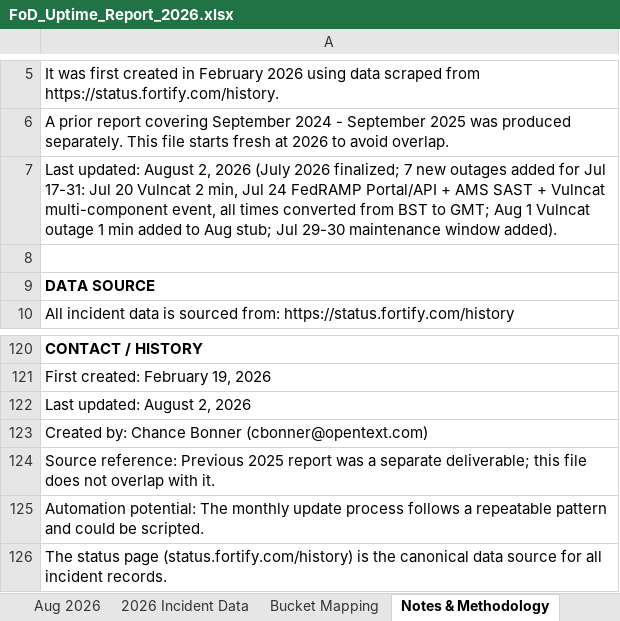
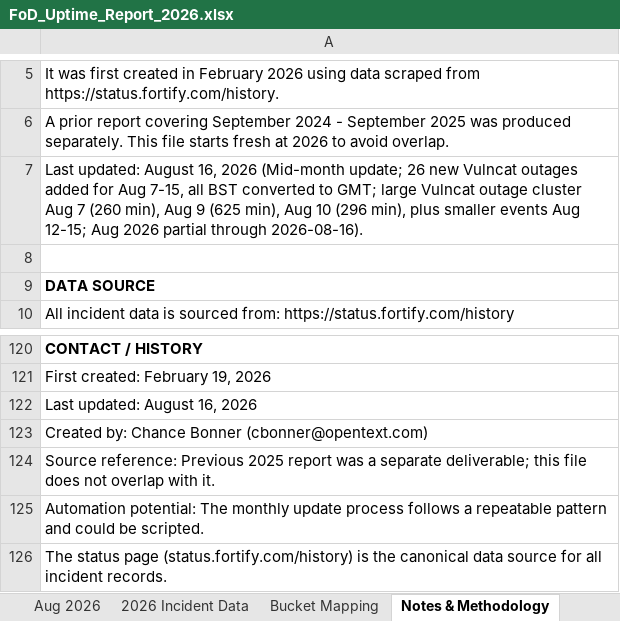
Before and after one commit to cjbonner1/fod-uptime-reports, an Excel workbook: FoD_Uptime_Report_2026.xlsx, sheet Notes & Methodology, drawn as a sheet; only a part is shown, gaps mark what is left out; values as stored, in another font and other column widths than the file's, no borders; the diff names each change by its address in the sheet, - before the commit and + after, or states it on an @@ line.

```diff
--- a/FoD_Uptime_Report_2026.xlsx (sheet Notes & Methodology)
+++ b/FoD_Uptime_Report_2026.xlsx (sheet Notes & Methodology)
-A7: …updated: August 2, 2026 (July 2026 finalized; 7 new outages added for Jul 17-31: Jul 20 Vulncat 2 min, Jul 24 FedRAMP Portal/API + AMS SAST + Vulncat multi-component event, all times converted from BST to GMT; Aug 1 Vulncat outage 1 min added to Aug stub; Jul 29-30 maintenance window added).
+A7: …updated: August 16, 2026 (Mid-month update; 26 new Vulncat outages added for Aug 7-15, all BST converted to GMT; large Vulncat outage cluster Aug 7 (260 min), Aug 9 (625 min), Aug 10 (296 min), plus smaller events Aug 12-15; Aug 2026 partial through 2026-08-16).
-A122: Last updated: August 2, 2026
+A122: Last updated: August 16, 2026
```
Also changed, not shown: sheet 2026 Incident Data, sheet 2026 Executive Summary, sheet Aug 2026, sheet Regional Breakout, 2 other files.
